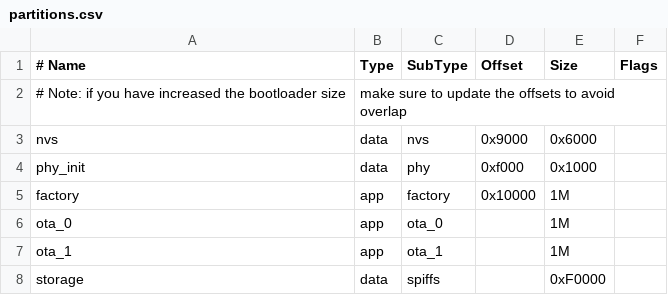
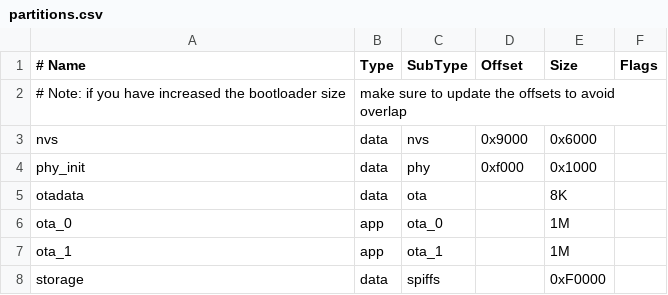
Before and after one commit to AndyKorg/watercount, a CSV file: esp32/partitions.csv, drawn as a sheet; removed rows and columns are numbered as before the commit, all else as after; the diff names each change by its address in the sheet, - before the commit and + after, or states it on an @@ line.

```diff
--- a/esp32/partitions.csv
+++ b/esp32/partitions.csv
-row 5: factory | app | factory | 0x10000 | 1M
+row 5: otadata | data | ota |  | 8K
```
Also changed, not shown: 6 other files.
